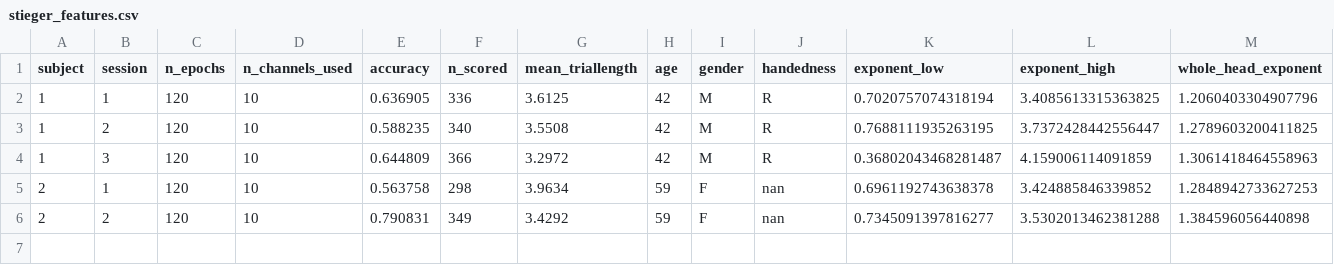
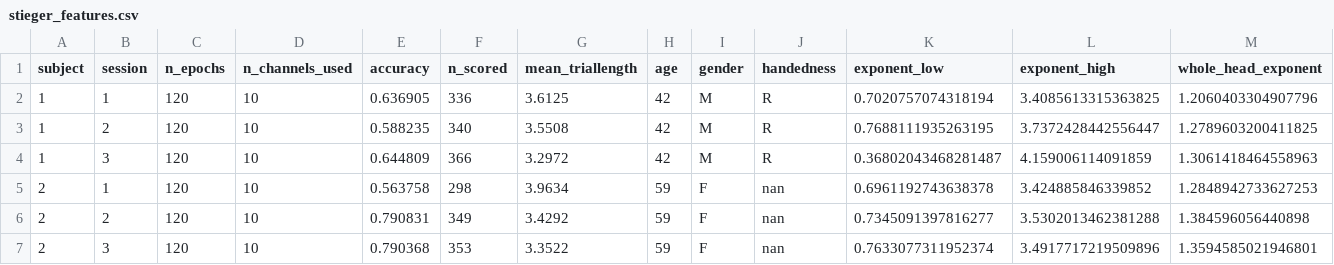
Before and after one commit to dgkenn/Codex-playground-, a CSV file: bsde/results/stieger_features.csv, drawn as a sheet; only a part is shown; rows hold the shown columns only; the diff names each change by its address in the sheet, - before the commit and + after, or states it on an @@ line.

```diff
--- a/bsde/results/stieger_features.csv
+++ b/bsde/results/stieger_features.csv
+row 7: 2 | 3 | 120 | 10 | 0.790368 | 353 | 3.3522 | 59 | F | nan | 0.7633077311952374 | 3.4917717219509896 | 1.3594585021946801
```
Also changed, not shown: 1 other file.
